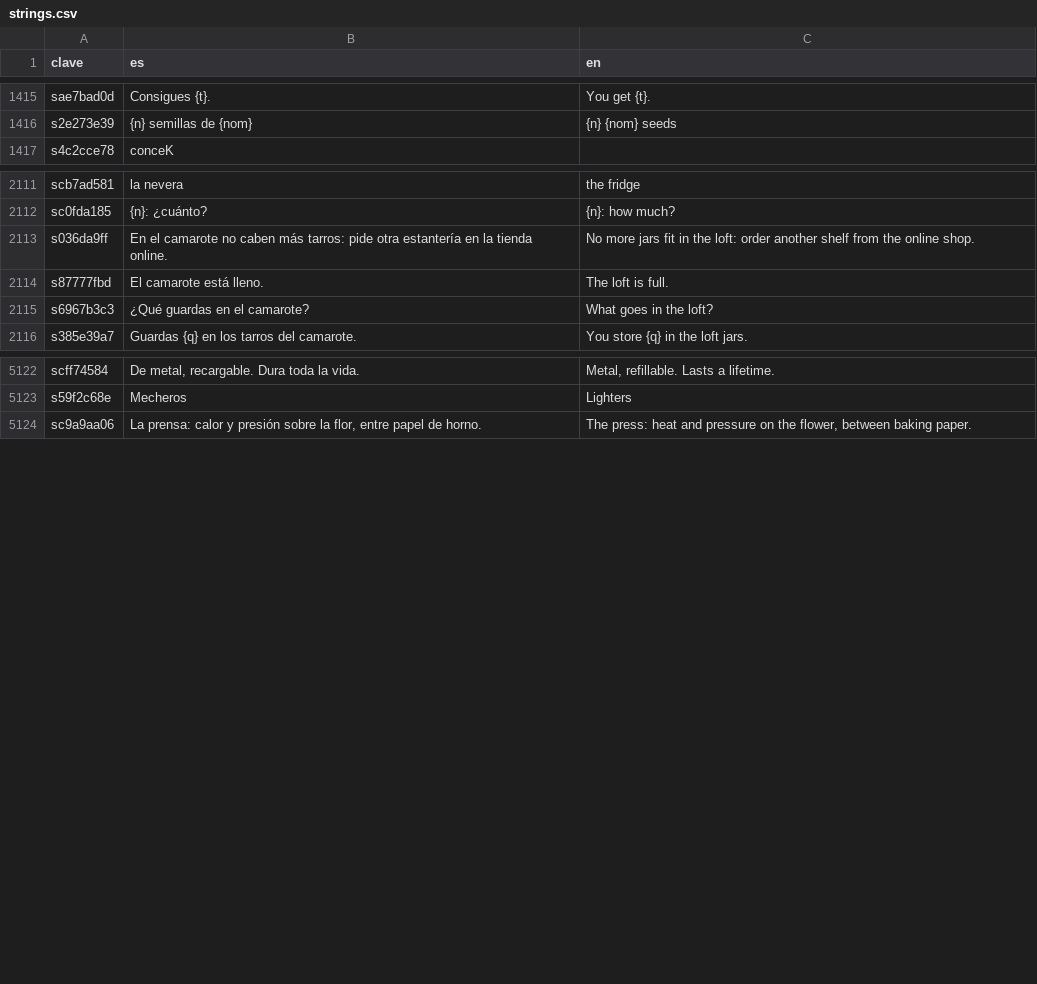
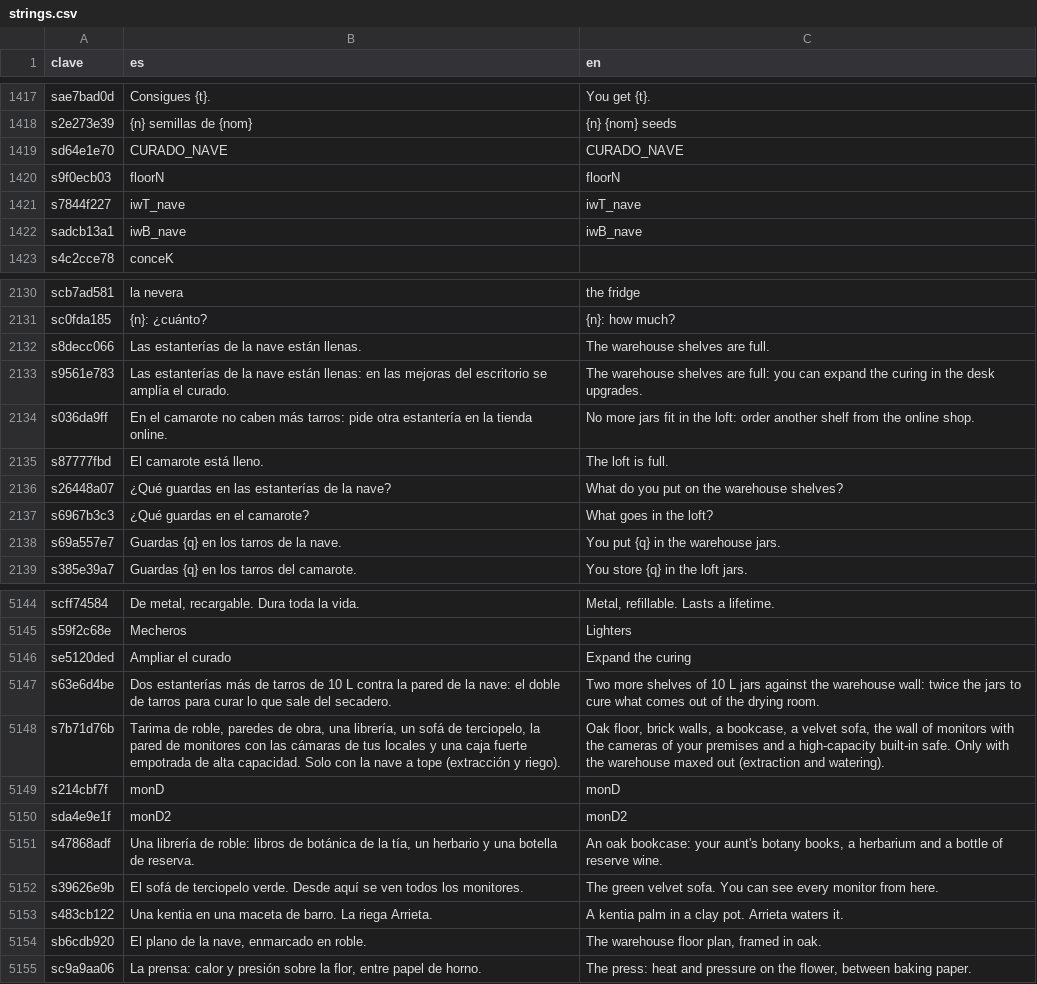
Before and after one commit to u0921985828-arch/Strainmon, a CSV file: ribera-verde/godot/i18n/strings.csv, drawn as a sheet; only a part is shown, gaps mark what is left out; the diff covers the shown part only.

```diff
--- a/ribera-verde/godot/i18n/strings.csv
+++ b/ribera-verde/godot/i18n/strings.csv
@@ -1596,2 +1598,6 @@ sae7bad0d,Consigues {t}.,You get {t}.
 s2e273e39,{n} semillas de {nom},{n} {nom} seeds
+sd64e1e70,CURADO_NAVE,CURADO_NAVE
+s9f0ecb03,floorN,floorN
+s7844f227,iwT_nave,iwT_nave
+sadcb13a1,iwB_nave,iwB_nave
 s4c2cce78,conceK,
@@ -2330,5 +2351,9 @@ scb7ad581,la nevera,the fridge
 sc0fda185,{n}: ¿cuánto?,{n}: how much?
+s8decc066,Las estanterías de la nave están llenas.,The warehouse shelves are full.
+s9561e783,Las estanterías de la nave están llenas: en las mejoras del escritorio se amplía el curado.,The warehouse shelves are full: you can expand the curing in the desk upgrades.
 s036da9ff,En el camarote no caben más tarros: pide otra estantería en la tienda online.,No more jars fit in the loft: order another shelf from the online shop.
 s87777fbd,El camarote está lleno.,The loft is full.
+s26448a07,¿Qué guardas en las estanterías de la nave?,What do you put on the warehouse shelves?
 s6967b3c3,¿Qué guardas en el camarote?,What goes in the loft?
+s69a557e7,Guardas {q} en los tarros de la nave.,You put {q} in the warehouse jars.
 s385e39a7,Guardas {q} en los tarros del camarote.,You store {q} in the loft jars.
@@ -5484,2 +5508,11 @@ scff74584,"De metal, recargable. Dura toda la vida.","Metal, refillable. Lasts a
 s59f2c68e,Mecheros,Lighters
+se5120ded,Ampliar el curado,Expand the curing
+s63e6d4be,Dos estanterías más de tarros de 10 L contra la pared de la nave: el doble de tarros para curar lo que sale del secadero.,Two more shelves of 10 L jars against the warehouse wall: twice the jars to cure what comes out of the drying room.
+s7b71d76b,"Tarima de roble, paredes de obra, una librería, un sofá de terciopelo, la pared de monitores con las cámaras de tus locales y una caja fuerte empotrada de alta capacidad. Solo con la nave a tope (extracción y riego).","Oak floor, brick walls, a bookcase, a velvet sofa, the wall of monitors with the cameras of your premises and a high-capacity built-in safe. Only with the warehouse maxed out (extraction and watering)."
+s214cbf7f,monD,monD
+sda4e9e1f,monD2,monD2
+s47868adf,"Una librería de roble: libros de botánica de la tía, un herbario y una botella de reserva.","An oak bookcase: your aunt's botany books, a herbarium and a bottle of reserve wine."
+s39626e9b,El sofá de terciopelo verde. Desde aquí se ven todos los monitores.,The green velvet sofa. You can see every monitor from here.
+s483cb122,Una kentia en una maceta de barro. La riega Arrieta.,A kentia palm in a clay pot. Arrieta waters it.
+sb6cdb920,"El plano de la nave, enmarcado en roble.","The warehouse floor plan, framed in oak."
 sc9a9aa06,"La prensa: calor y presión sobre la flor, entre papel de horno.","The press: heat and pressure on the flower, between baking paper."
```
Also changed, not shown: 16 added rows and 11 moved rows elsewhere in this file, ribera-verde/godot/i18n/partes/extra.csv, 22 other files.
